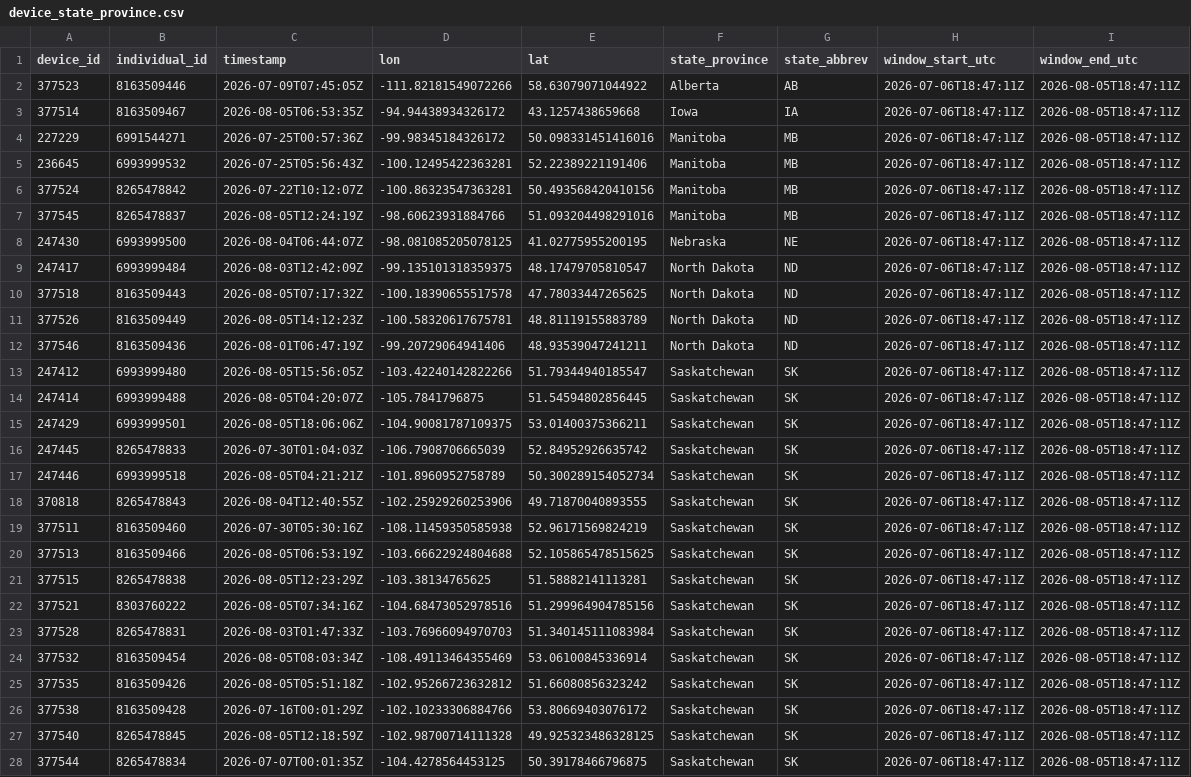
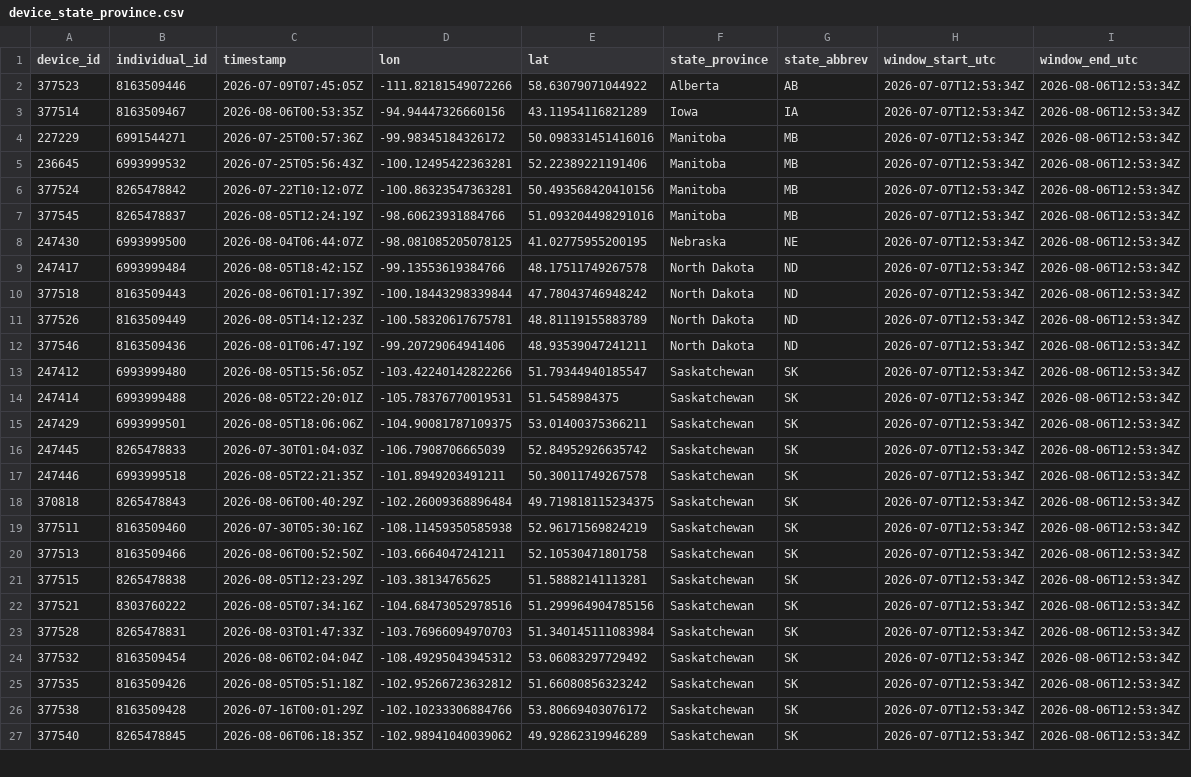
Before and after one commit to askrenr/TransmitterUpdate, a CSV file: docs/data/device_state_province.csv, drawn as a sheet; only a part is shown; the diff covers the shown part only; the diff names each change by its address in the sheet, - before the commit and + after, or states it on an @@ line.

```diff
--- a/docs/data/device_state_province.csv
+++ b/docs/data/device_state_province.csv
-H2:H27 (window_start_utc): 2026-07-06T18:47:11Z
+H2:H27 (window_start_utc): 2026-07-07T12:53:34Z
-I2:I27 (window_end_utc): 2026-08-05T18:47:11Z
+I2:I27 (window_end_utc): 2026-08-06T12:53:34Z
-C3 (timestamp): 2026-08-05T06:53:35Z
+C3 (timestamp): 2026-08-06T00:53:35Z
-D3 (lon): -94.94438934326172
+D3 (lon): -94.94447326660156
-E3 (lat): 43.1257438659668
+E3 (lat): 43.11954116821289
-C9 (timestamp): 2026-08-03T12:42:09Z
+C9 (timestamp): 2026-08-05T18:42:15Z
-D9 (lon): -99.135101318359375
+D9 (lon): -99.13553619384766
-E9 (lat): 48.17479705810547
+E9 (lat): 48.17511749267578
-C10 (timestamp): 2026-08-05T07:17:32Z
+C10 (timestamp): 2026-08-06T01:17:39Z
-D10 (lon): -100.18390655517578
+D10 (lon): -100.18443298339844
-E10 (lat): 47.78033447265625
+E10 (lat): 47.78043746948242
-C14 (timestamp): 2026-08-05T04:20:07Z
+C14 (timestamp): 2026-08-05T22:20:01Z
-D14 (lon): -105.7841796875
+D14 (lon): -105.78376770019531
-E14 (lat): 51.54594802856445
+E14 (lat): 51.5458984375
-C17 (timestamp): 2026-08-05T04:21:21Z
+C17 (timestamp): 2026-08-05T22:21:35Z
-D17 (lon): -101.8960952758789
+D17 (lon): -101.8949203491211
-E17 (lat): 50.300289154052734
+E17 (lat): 50.30011749267578
-C18 (timestamp): 2026-08-04T12:40:55Z
+C18 (timestamp): 2026-08-06T00:40:29Z
-D18 (lon): -102.25929260253906
+D18 (lon): -102.26009368896484
-E18 (lat): 49.71870040893555
+E18 (lat): 49.719818115234375
-C20 (timestamp): 2026-08-05T06:53:19Z
+C20 (timestamp): 2026-08-06T00:52:50Z
-D20 (lon): -103.66622924804688
+D20 (lon): -103.6664047241211
-E20 (lat): 52.105865478515625
+E20 (lat): 52.10530471801758
-C24 (timestamp): 2026-08-05T08:03:34Z
+C24 (timestamp): 2026-08-06T02:04:04Z
-D24 (lon): -108.49113464355469
+D24 (lon): -108.49295043945312
-E24 (lat): 53.06100845336914
+E24 (lat): 53.06083297729492
-C27 (timestamp): 2026-08-05T12:18:59Z
+C27 (timestamp): 2026-08-06T06:18:35Z
-D27 (lon): -102.98700714111328
+D27 (lon): -102.98941040039062
-E27 (lat): 49.925323486328125
+E27 (lat): 49.92862319946289
-row 28: 377544 | 8265478834 | 2026-07-07T00:01:35Z | -104.4278564453125 | 50.39178466796875 | Saskatchewan | SK | 2026-07-06T18:47:11Z | 2026-08-05T18:47:11Z
```
Also changed, not shown: 10 edited cells elsewhere in this file, docs/data/device_migration_metrics.csv, docs/data/state_province_proportions.csv, 4 other files.
